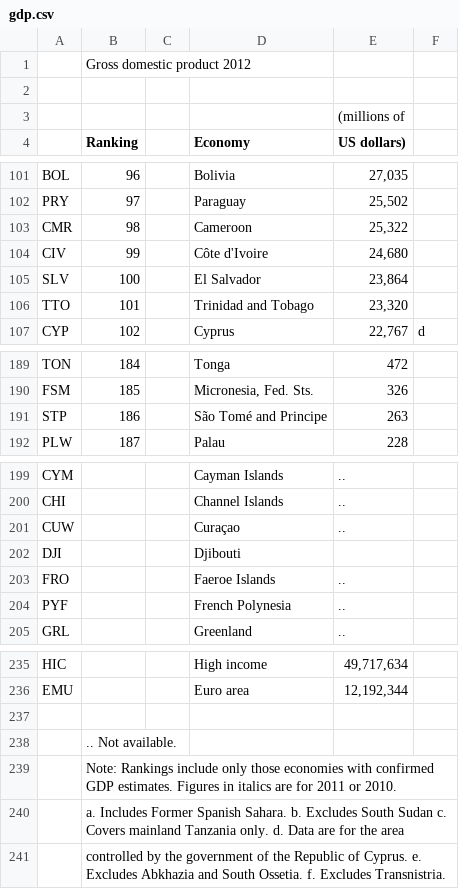
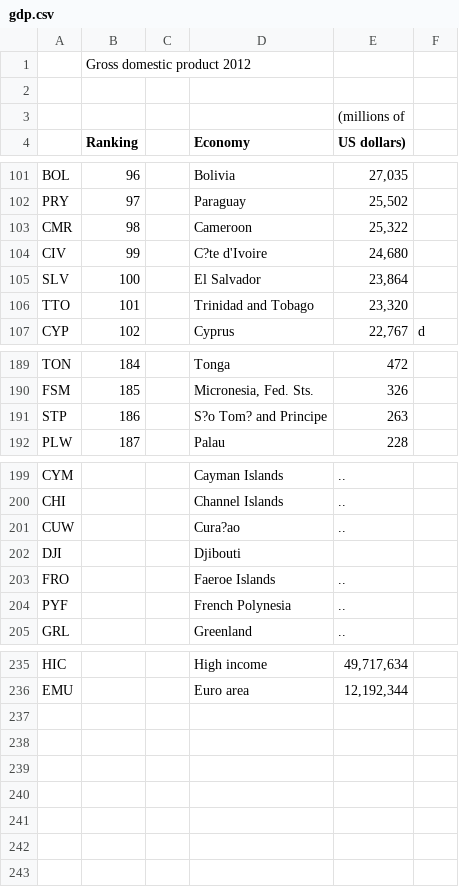
Before and after one commit to jdavisp3/datasciencecoursera, a CSV file: getting-and-cleaning-data/gdp.csv, drawn as a sheet; only a part is shown, gaps mark what is left out; the diff names each change by its address in the sheet, - before the commit and + after, or states it on an @@ line.

```diff
--- a/getting-and-cleaning-data/gdp.csv
+++ b/getting-and-cleaning-data/gdp.csv
-D104 (Economy): Côte d'Ivoire
+D104 (Economy): C?te d'Ivoire
-D191 (Economy): São Tomé and Principe
+D191 (Economy): S?o Tom? and Principe
-D201 (Economy): Curaçao
+D201 (Economy): Cura?ao
-row 237: (empty)
-row 238:  | .. Not available.
-row 239:  | Note: Rankings include only those economies with confirmed GDP estimates. Figures in italics are for 2011 or 2010.
-row 240:  | a. Includes Former Spanish Sahara. b. Excludes South Sudan c. Covers mainland Tanzania only. d. Data are for the area
-row 241:  | controlled by the government of the Republic of Cyprus. e. Excludes Abkhazia and South Ossetia. f. Excludes Transnistria.
```
Also changed, not shown: 1 other file.
